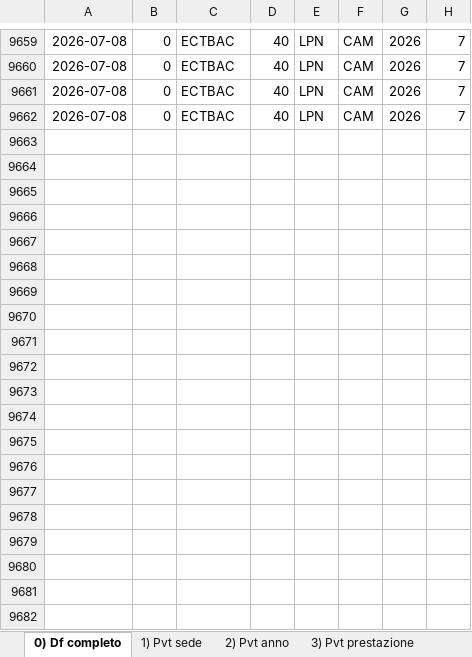
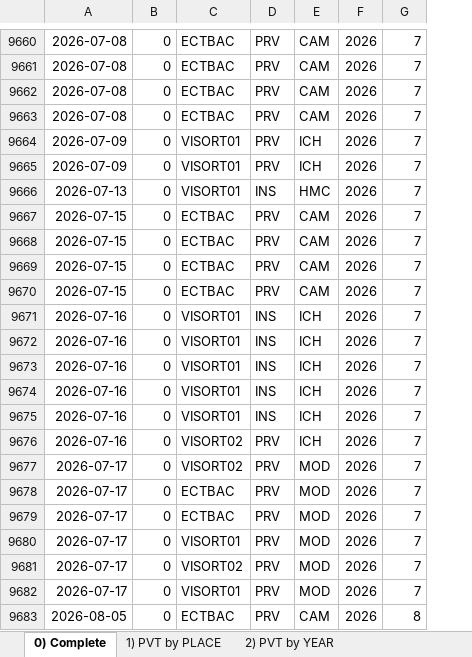
Before and after one commit to peccadotto/R_clinical_analysis, an Excel workbook: data/export.xlsx, sheet 0) Complete, drawn as a sheet; only a part is shown, gaps mark what is left out; values as stored, in another font and other column widths than the file's, no borders; removed rows and columns are numbered as before the commit, all else as after; the diff covers the shown part only; the diff names each change by its address in the sheet, - before the commit and + after, or states it on an @@ line.

```diff
--- a/data/export.xlsx (sheet 0) Complete)
+++ b/data/export.xlsx (sheet 0) Complete)
-sheet tab: 0) Df completo
+sheet tab: 0) Complete
-sheet tab: 1) Pvt sede
+sheet tab: 1) PVT by PLACE
-sheet tab: 2) Pvt anno
+sheet tab: 2) PVT by YEAR
-column D, rows 9659-9662: all 40
-column E, rows 9659-9662: all LPN
+column D, rows 9660-9663: all PRV
+row 9664: 2026-07-09 | 0 | VISORT01 | PRV | ICH | 2026 | 7
+row 9665: 2026-07-09 | 0 | VISORT01 | PRV | ICH | 2026 | 7
+row 9666: 2026-07-13 | 0 | VISORT01 | INS | HMC | 2026 | 7
+row 9667: 2026-07-15 | 0 | ECTBAC | PRV | CAM | 2026 | 7
+row 9668: 2026-07-15 | 0 | ECTBAC | PRV | CAM | 2026 | 7
+row 9669: 2026-07-15 | 0 | ECTBAC | PRV | CAM | 2026 | 7
+row 9670: 2026-07-15 | 0 | ECTBAC | PRV | CAM | 2026 | 7
+row 9671: 2026-07-16 | 0 | VISORT01 | INS | ICH | 2026 | 7
+row 9672: 2026-07-16 | 0 | VISORT01 | INS | ICH | 2026 | 7
+row 9673: 2026-07-16 | 0 | VISORT01 | INS | ICH | 2026 | 7
+row 9674: 2026-07-16 | 0 | VISORT01 | INS | ICH | 2026 | 7
+row 9675: 2026-07-16 | 0 | VISORT01 | INS | ICH | 2026 | 7
+row 9676: 2026-07-16 | 0 | VISORT02 | PRV | ICH | 2026 | 7
+row 9677: 2026-07-17 | 0 | VISORT02 | PRV | MOD | 2026 | 7
+row 9678: 2026-07-17 | 0 | ECTBAC | PRV | MOD | 2026 | 7
+row 9679: 2026-07-17 | 0 | ECTBAC | PRV | MOD | 2026 | 7
+row 9680: 2026-07-17 | 0 | VISORT01 | PRV | MOD | 2026 | 7
+row 9681: 2026-07-17 | 0 | VISORT02 | PRV | MOD | 2026 | 7
+row 9682: 2026-07-17 | 0 | VISORT01 | PRV | MOD | 2026 | 7
+row 9683: 2026-08-05 | 0 | ECTBAC | PRV | CAM | 2026 | 8
```
Also changed, not shown: 147 added rows and 1 removed row elsewhere in this sheet, sheet 6) PVT by SYSTEM, sheet 7) PVT by PLACE-YEAR, sheet 1) PVT by PLACE, sheet 3) PVT by MONTH, sheet 5) PVT by SERVICE, sheet 4) PVT by SLOT, 1 more sheet, other sheet tabs, 14 other files.
